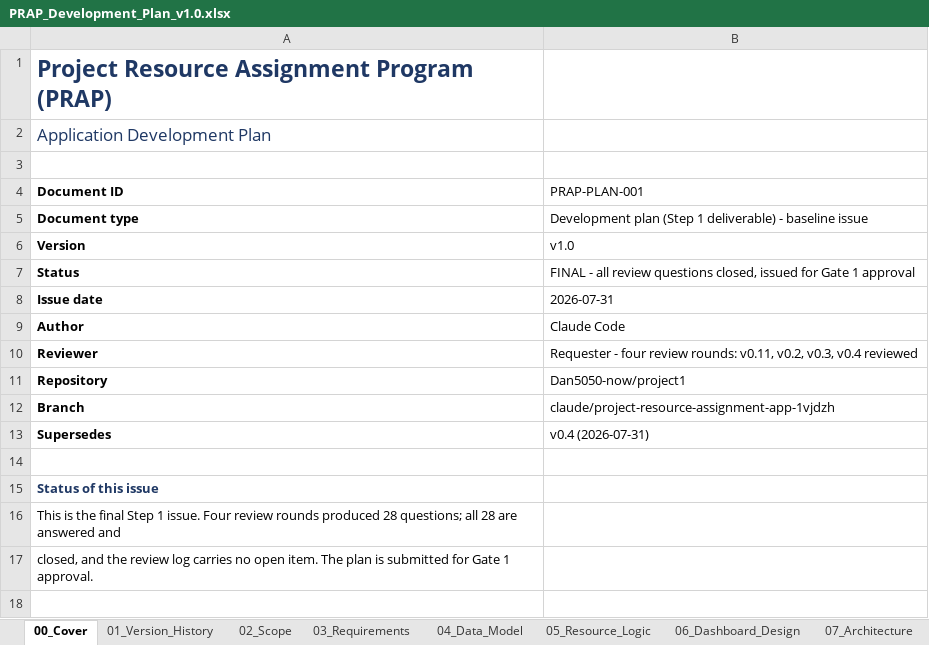
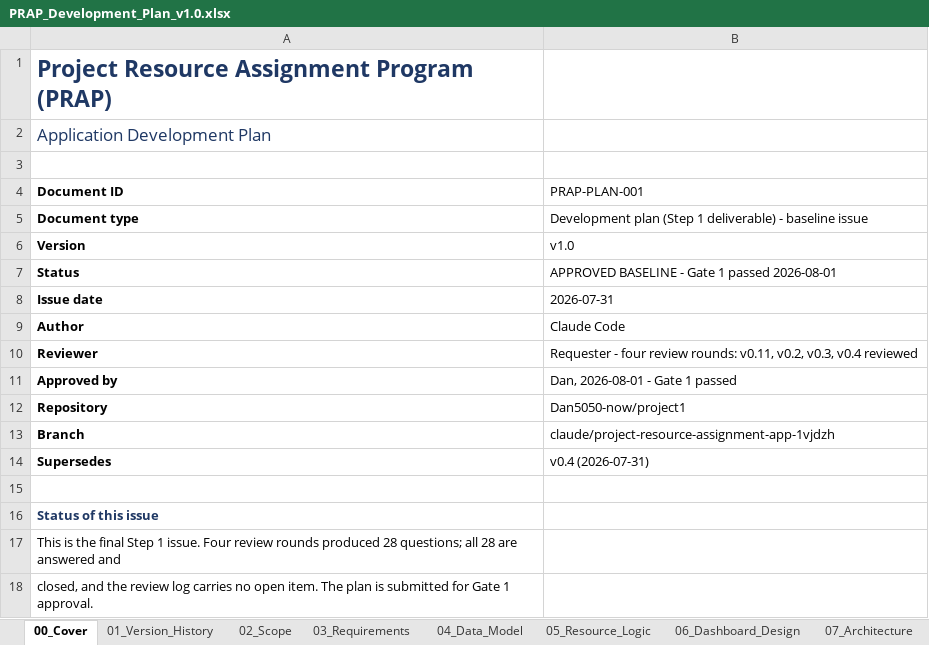
Before and after one commit to Dan5050-now/project1, an Excel workbook: docs/PRAP_Development_Plan_v1.0.xlsx, sheet 00_Cover, drawn as a sheet; only a part is shown; the shorter side is filled out with more unchanged rows; values as stored, in another font and other column widths than the file's, no borders; the diff names each change by its address in the sheet, - before the commit and + after, or states it on an @@ line.

```diff
--- a/docs/PRAP_Development_Plan_v1.0.xlsx (sheet 00_Cover)
+++ b/docs/PRAP_Development_Plan_v1.0.xlsx (sheet 00_Cover)
-B7 (PRAP-PLAN-001): FINAL - all review questions closed, issued for Gate 1 approval
+B7 (PRAP-PLAN-001): APPROVED BASELINE - Gate 1 passed 2026-08-01
+row 11: Approved by | Dan, 2026-08-01 - Gate 1 passed
```
Also changed, not shown: sheet 08_WBS_Schedule, sheet 12_Review_Log, sheet 01_Version_History, sheet 09_Version_Control, 7 other files.
